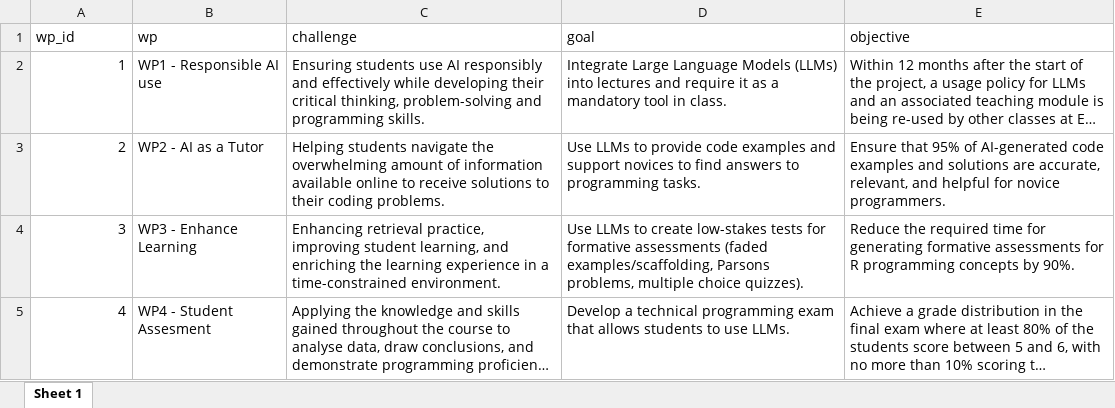
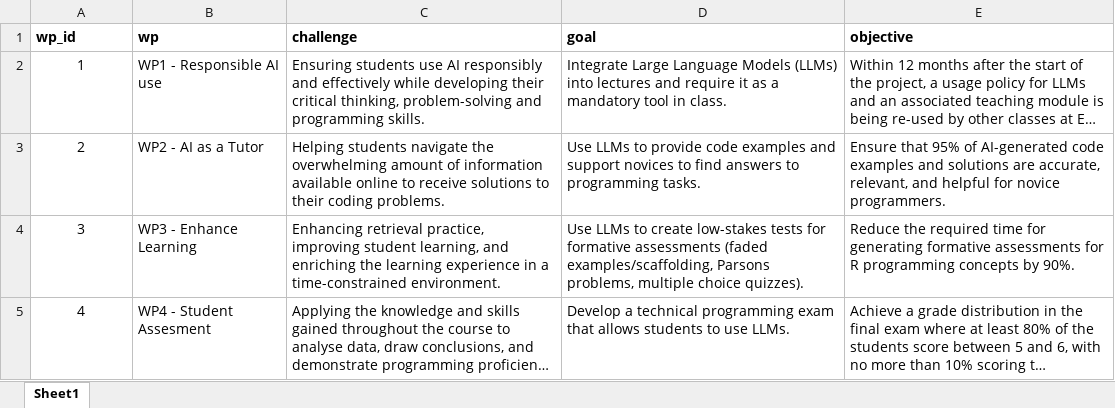
Before and after one commit to Global-Health-Engineering/proposal-innovedum-2023, an Excel workbook: tables/tbl-01-project-goals-and-objectives.xlsx, sheet Sheet1, drawn as a sheet; long unchanged cells end in …; values as stored, in another font and other column widths than the file's, no borders; the diff names each change by its address in the sheet, - before the commit and + after, or states it on an @@ line.

```diff
--- a/tables/tbl-01-project-goals-and-objectives.xlsx (sheet Sheet1)
+++ b/tables/tbl-01-project-goals-and-objectives.xlsx (sheet Sheet1)
-sheet tab: Sheet 1
+sheet tab: Sheet1
-A1:E1 bold: off
+A1:E1 bold: on
-A2:A5 alignment: right
+A2:A5 alignment: center
```
Also changed, not shown: tables/tbl-02-project-activities.xlsx, 3 other files.
